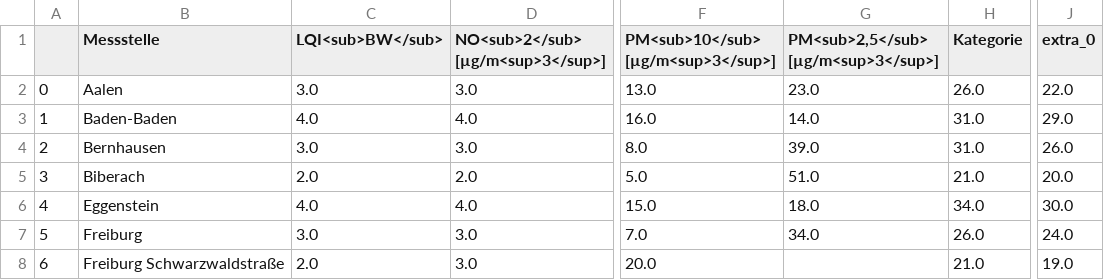
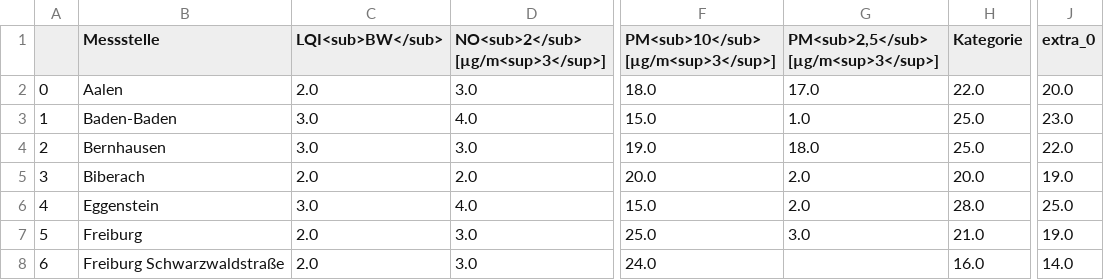
Before and after one commit to AlinaOstra/feinstaub_BW, a CSV file: lufttabelle.csv, drawn as a sheet; only a part is shown, gaps mark what is left out; the diff covers the shown part only; the diff names each change by its address in the sheet, - before the commit and + after, or states it on an @@ line.

```diff
--- a/lufttabelle.csv
+++ b/lufttabelle.csv
-C2 (LQI<sub>BW</sub>): 3.0
+C2 (LQI<sub>BW</sub>): 2.0
-F2: 13.0
+F2: 18.0
-G2: 23.0
+G2: 17.0
-H2 (Kategorie): 26.0
+H2 (Kategorie): 22.0
-J2 (extra_0): 22.0
+J2 (extra_0): 20.0
-C3 (LQI<sub>BW</sub>): 4.0
+C3 (LQI<sub>BW</sub>): 3.0
-F3: 16.0
+F3: 15.0
-G3: 14.0
+G3: 1.0
-H3:H4 (Kategorie): 31.0
+H3:H4 (Kategorie): 25.0
-J3 (extra_0): 29.0
+J3 (extra_0): 23.0
-F4: 8.0
+F4: 19.0
-G4: 39.0
+G4: 18.0
-J4 (extra_0): 26.0
+J4 (extra_0): 22.0
-F5: 5.0
+F5: 20.0
-G5: 51.0
+G5: 2.0
-H5 (Kategorie): 21.0
+H5 (Kategorie): 20.0
-J5 (extra_0): 20.0
+J5 (extra_0): 19.0
-C6 (LQI<sub>BW</sub>): 4.0
+C6 (LQI<sub>BW</sub>): 3.0
-G6: 18.0
+G6: 2.0
-H6 (Kategorie): 34.0
+H6 (Kategorie): 28.0
-J6 (extra_0): 30.0
+J6 (extra_0): 25.0
-C7 (LQI<sub>BW</sub>): 3.0
+C7 (LQI<sub>BW</sub>): 2.0
-F7: 7.0
+F7: 25.0
-G7: 34.0
+G7: 3.0
-H7 (Kategorie): 26.0
+H7 (Kategorie): 21.0
-J7 (extra_0): 24.0
+J7 (extra_0): 19.0
-F8: 20.0
+F8: 24.0
-H8 (Kategorie): 21.0
+H8 (Kategorie): 16.0
-J8 (extra_0): 19.0
+J8 (extra_0): 14.0
```
Also changed, not shown: 124 edited cells elsewhere in this file.
